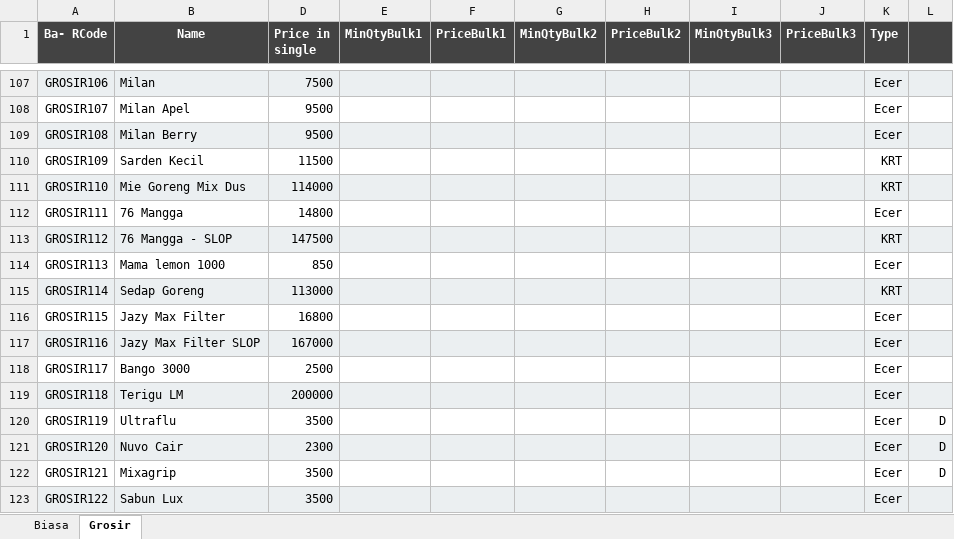
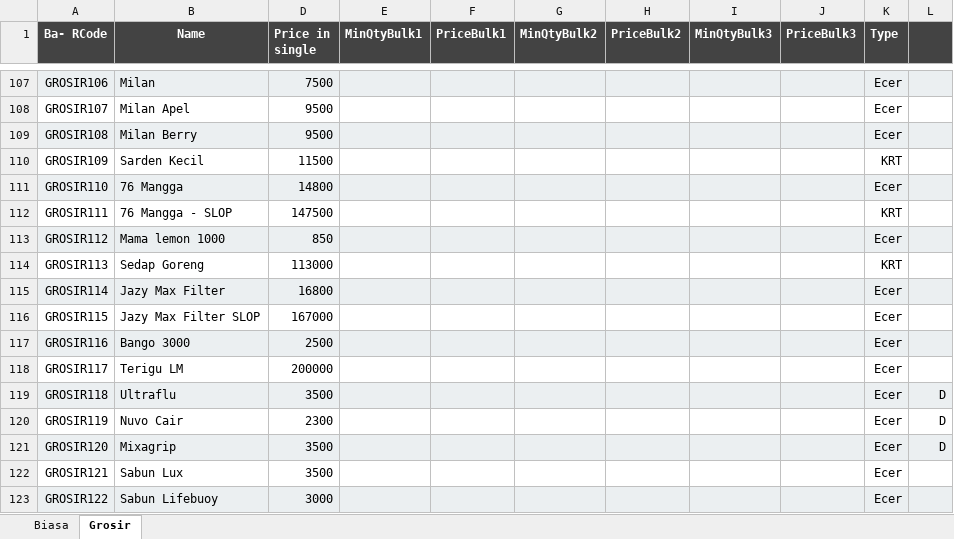
Before and after one commit to rudiath95/toko-yakin, an Excel workbook: TokoYakin.xlsx, sheet Grosir, drawn as a sheet; only a part is shown, gaps mark what is left out; values as stored, in another font and other column widths than the file's, no borders; charts and pictures not drawn; the diff covers the shown part only; the diff names each change by its address in the sheet, - before the commit and + after, or states it on an @@ line.

Commit message:
update spreadsheet data

```diff
--- a/TokoYakin.xlsx (sheet Grosir)
+++ b/TokoYakin.xlsx (sheet Grosir)
-B111 (Name): Mie Goreng Mix Dus
+B111 (Name): 76 Mangga
-D111 (Price in single): 114000
+D111 (Price in single): 14800
-K111 (Type): KRT
+K111 (Type): Ecer
-B112 (Name): 76 Mangga
+B112 (Name): 76 Mangga - SLOP
-D112 (Price in single): 14800
+D112 (Price in single): 147500
-K112 (Type): Ecer
+K112 (Type): KRT
-B113 (Name): 76 Mangga - SLOP
+B113 (Name): Mama lemon 1000
-D113 (Price in single): 147500
+D113 (Price in single): 850
-K113 (Type): KRT
+K113 (Type): Ecer
-B114 (Name): Mama lemon 1000
+B114 (Name): Sedap Goreng
-D114 (Price in single): 850
+D114 (Price in single): 113000
-K114 (Type): Ecer
+K114 (Type): KRT
-B115 (Name): Sedap Goreng
+B115 (Name): Jazy Max Filter
-D115 (Price in single): 113000
+D115 (Price in single): 16800
-K115 (Type): KRT
+K115 (Type): Ecer
-B116 (Name): Jazy Max Filter
+B116 (Name): Jazy Max Filter SLOP
-D116 (Price in single): 16800
+D116 (Price in single): 167000
-B117 (Name): Jazy Max Filter SLOP
+B117 (Name): Bango 3000
-D117 (Price in single): 167000
+D117 (Price in single): 2500
-B118 (Name): Bango 3000
+B118 (Name): Terigu LM
-D118 (Price in single): 2500
+D118 (Price in single): 200000
-B119 (Name): Terigu LM
+B119 (Name): Ultraflu
-D119 (Price in single): 200000
+D119 (Price in single): 3500
-L119: (empty)
+L119: D
-B120 (Name): Ultraflu
+B120 (Name): Nuvo Cair
-D120 (Price in single): 3500
+D120 (Price in single): 2300
-B121 (Name): Nuvo Cair
+B121 (Name): Mixagrip
-D121 (Price in single): 2300
+D121 (Price in single): 3500
-B122 (Name): Mixagrip
+B122 (Name): Sabun Lux
-L122: D
+L122: (empty)
-B123 (Name): Sabun Lux
+B123 (Name): Sabun Lifebuoy
-D123 (Price in single): 3500
+D123 (Price in single): 3000
```
Also changed, not shown: 23 added rows and 163 edited cells elsewhere in this sheet, sheet Biasa, hidden cells.
